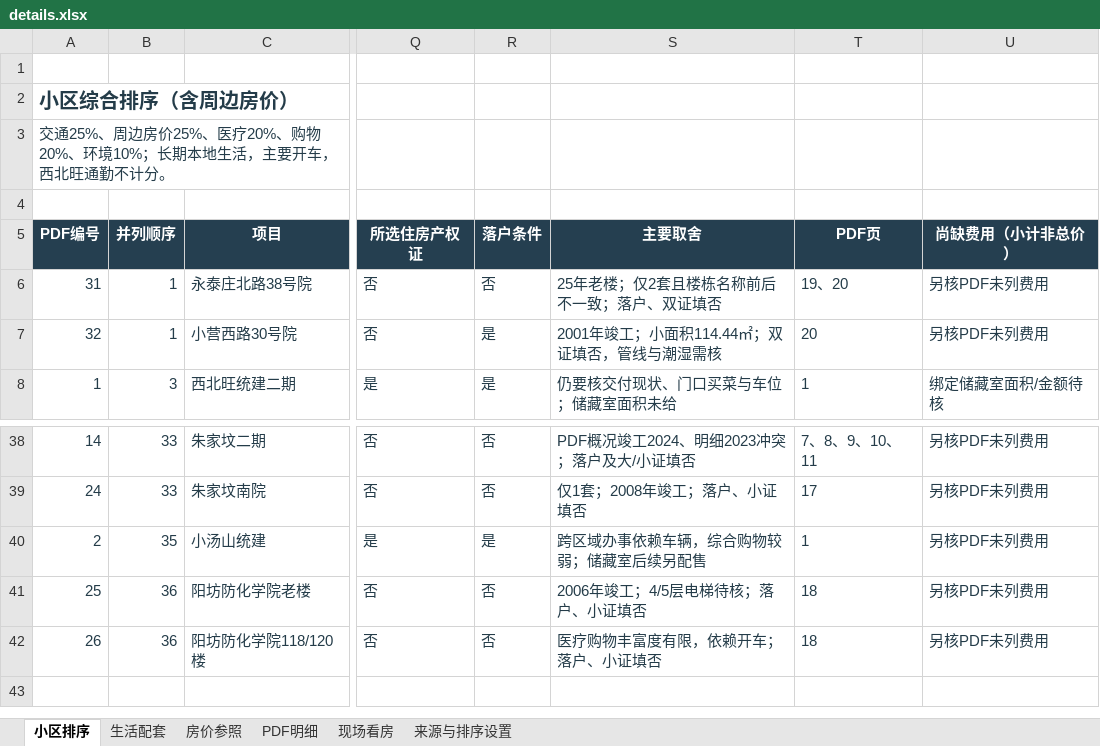
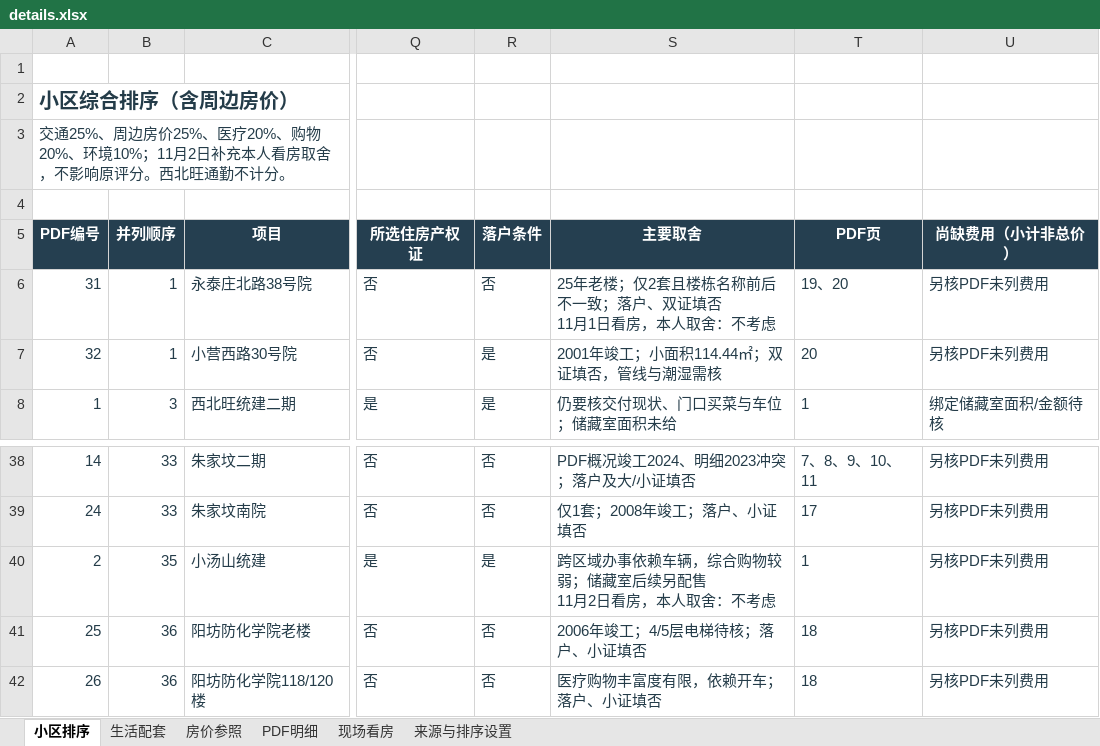
Before and after one commit to 768-web/beijing-home-review, an Excel workbook: details.xlsx, sheet 小区排序, drawn as a sheet; only a part is shown, gaps mark what is left out; values as stored, in another font and other column widths than the file's, no borders; conditional formats and table styles not drawn; ↵ is a line break in a cell; the diff covers the shown part only; the diff names each change by its address in the sheet, - before the commit and + after, or states it on an @@ line.

```diff
--- a/details.xlsx (sheet 小区排序)
+++ b/details.xlsx (sheet 小区排序)
-A3 (PDF编号): …环境10%；长期本地生活，主要开车，西北旺通…
+A3 (PDF编号): …环境10%；11月2日补充本人看房取舍，不影响原评分。西北旺通…
-S6 (主要取舍): 25年老楼；仅2套且楼栋名称前后不一致；落户、双证填否
+S6 (主要取舍): 25年老楼；仅2套且楼栋名称前后不一致；落户、双证填否 ↵ 11月1日看房，本人取舍：不考虑
-S40 (主要取舍): 跨区域办事依赖车辆，综合购物较弱；储藏室后续另配售
+S40 (主要取舍): 跨区域办事依赖车辆，综合购物较弱；储藏室后续另配售 ↵ 11月2日看房，本人取舍：不考虑
```
Also changed, not shown: 11 edited cells elsewhere in this sheet, sheet 现场看房, sheet 来源与排序设置, 15 other files.
